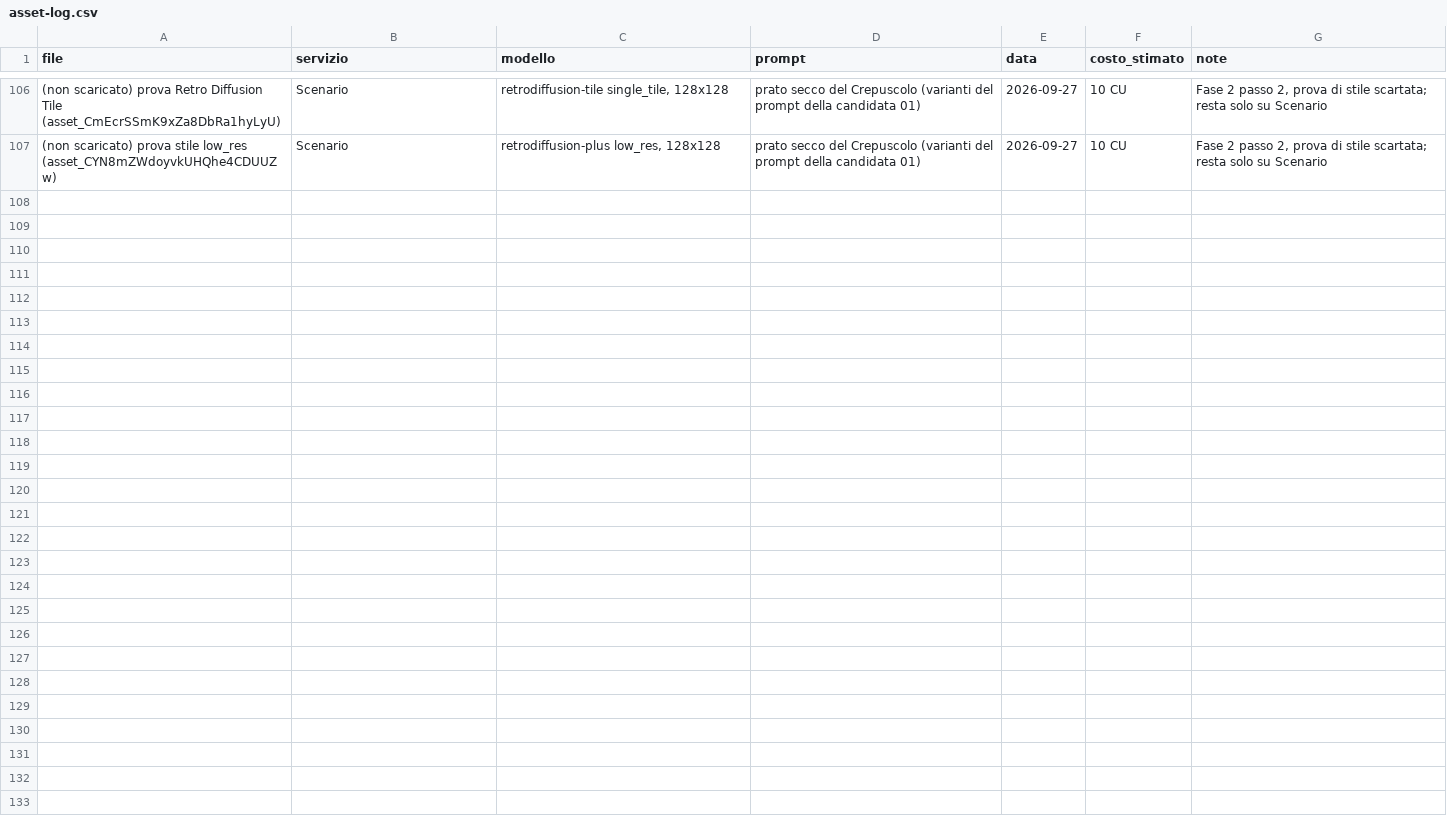
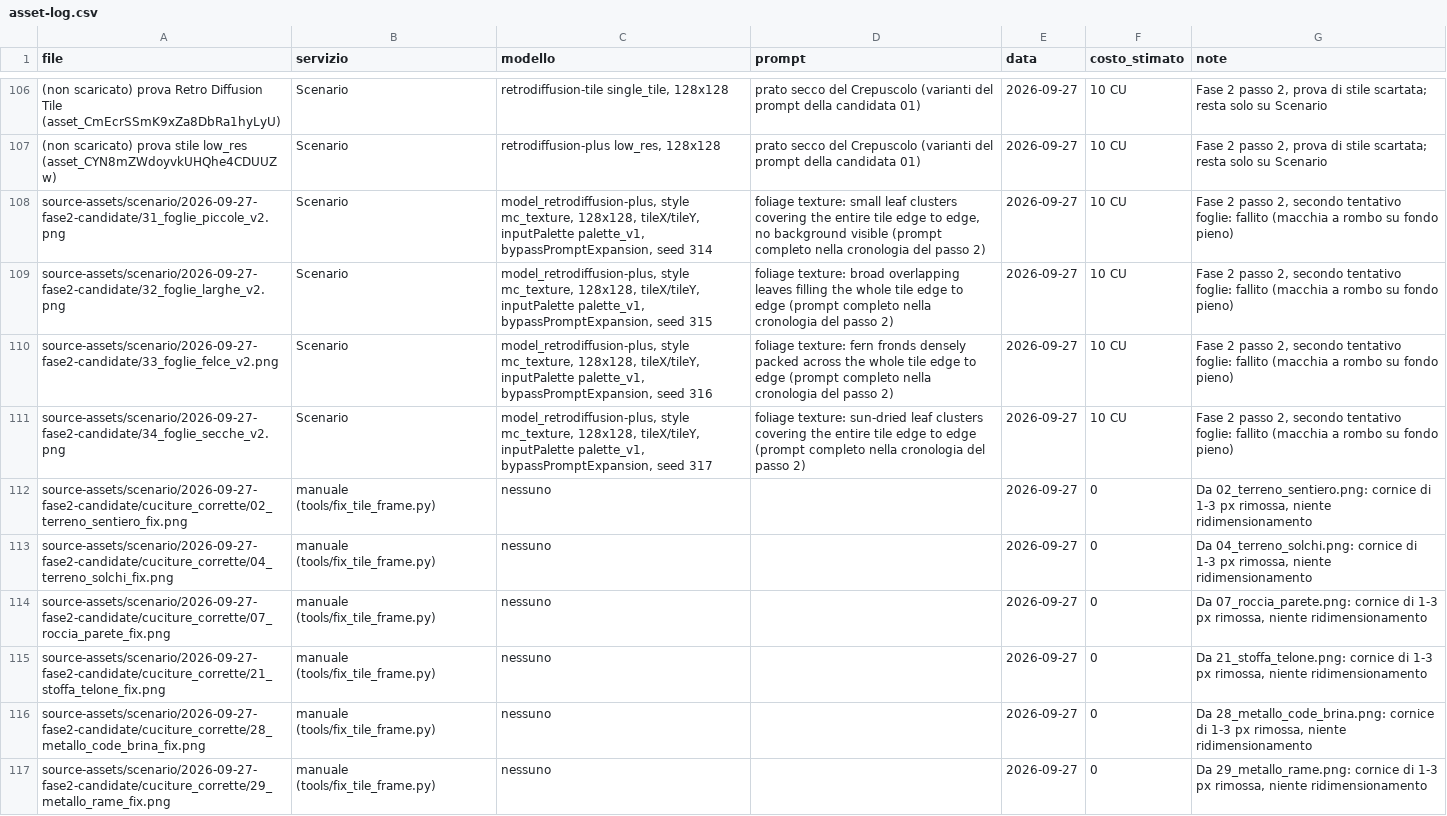
Before and after one commit to zero-state-studio/the-last-caravan, a CSV file: docs/asset-log.csv, drawn as a sheet; only a part is shown, gaps mark what is left out; the diff names each change by its address in the sheet, - before the commit and + after, or states it on an @@ line.

```diff
--- a/docs/asset-log.csv
+++ b/docs/asset-log.csv
+row 108: source-assets/scenario/2026-09-27-fase2-candidate/31_foglie_piccole_v2.png | Scenario | model_retrodiffusion-plus, style mc_texture, 128x128, tileX/tileY, inputPalette palette_v1, bypassPromptExpansion, seed 314 | foliage texture: small leaf clusters covering the entire tile edge to edge, no background visible (prompt completo nella cronologia del passo 2) | 2026-09-27 | 10 CU | Fase 2 passo 2, secondo tentativo foglie: fallito (macchia a rombo su fondo pieno)
+row 109: source-assets/scenario/2026-09-27-fase2-candidate/32_foglie_larghe_v2.png | Scenario | model_retrodiffusion-plus, style mc_texture, 128x128, tileX/tileY, inputPalette palette_v1, bypassPromptExpansion, seed 315 | foliage texture: broad overlapping leaves filling the whole tile edge to edge (prompt completo nella cronologia del passo 2) | 2026-09-27 | 10 CU | Fase 2 passo 2, secondo tentativo foglie: fallito (macchia a rombo su fondo pieno)
+row 110: source-assets/scenario/2026-09-27-fase2-candidate/33_foglie_felce_v2.png | Scenario | model_retrodiffusion-plus, style mc_texture, 128x128, tileX/tileY, inputPalette palette_v1, bypassPromptExpansion, seed 316 | foliage texture: fern fronds densely packed across the whole tile edge to edge (prompt completo nella cronologia del passo 2) | 2026-09-27 | 10 CU | Fase 2 passo 2, secondo tentativo foglie: fallito (macchia a rombo su fondo pieno)
+row 111: source-assets/scenario/2026-09-27-fase2-candidate/34_foglie_secche_v2.png | Scenario | model_retrodiffusion-plus, style mc_texture, 128x128, tileX/tileY, inputPalette palette_v1, bypassPromptExpansion, seed 317 | foliage texture: sun-dried leaf clusters covering the entire tile edge to edge (prompt completo nella cronologia del passo 2) | 2026-09-27 | 10 CU | Fase 2 passo 2, secondo tentativo foglie: fallito (macchia a rombo su fondo pieno)
+row 112: source-assets/scenario/2026-09-27-fase2-candidate/cuciture_corrette/02_terreno_sentiero_fix.png | manuale (tools/fix_tile_frame.py) | nessuno |  | 2026-09-27 | 0 | Da 02_terreno_sentiero.png: cornice di 1-3 px rimossa, niente ridimensionamento
+row 113: source-assets/scenario/2026-09-27-fase2-candidate/cuciture_corrette/04_terreno_solchi_fix.png | manuale (tools/fix_tile_frame.py) | nessuno |  | 2026-09-27 | 0 | Da 04_terreno_solchi.png: cornice di 1-3 px rimossa, niente ridimensionamento
+row 114: source-assets/scenario/2026-09-27-fase2-candidate/cuciture_corrette/07_roccia_parete_fix.png | manuale (tools/fix_tile_frame.py) | nessuno |  | 2026-09-27 | 0 | Da 07_roccia_parete.png: cornice di 1-3 px rimossa, niente ridimensionamento
+row 115: source-assets/scenario/2026-09-27-fase2-candidate/cuciture_corrette/21_stoffa_telone_fix.png | manuale (tools/fix_tile_frame.py) | nessuno |  | 2026-09-27 | 0 | Da 21_stoffa_telone.png: cornice di 1-3 px rimossa, niente ridimensionamento
+row 116: source-assets/scenario/2026-09-27-fase2-candidate/cuciture_corrette/28_metallo_code_brina_fix.png | manuale (tools/fix_tile_frame.py) | nessuno |  | 2026-09-27 | 0 | Da 28_metallo_code_brina.png: cornice di 1-3 px rimossa, niente ridimensionamento
+row 117: source-assets/scenario/2026-09-27-fase2-candidate/cuciture_corrette/29_metallo_rame_fix.png | manuale (tools/fix_tile_frame.py) | nessuno |  | 2026-09-27 | 0 | Da 29_metallo_rame.png: cornice di 1-3 px rimossa, niente ridimensionamento
```
Also changed, not shown: 25 other files.
